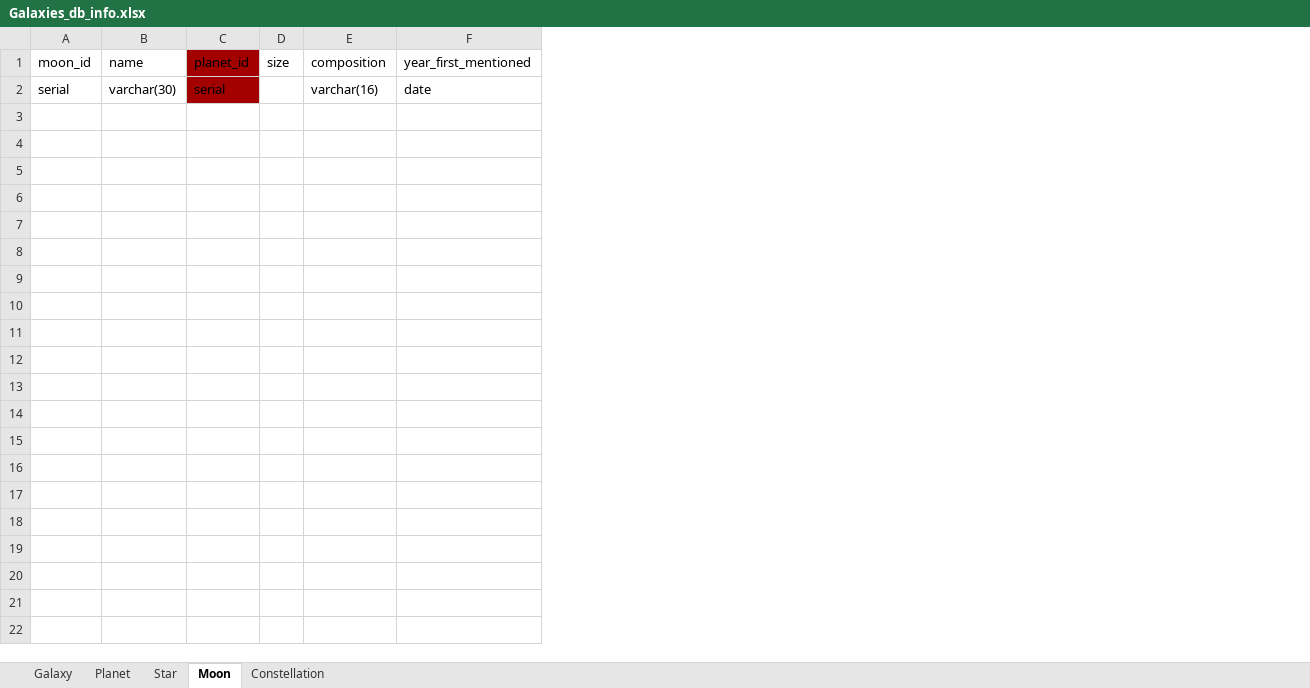
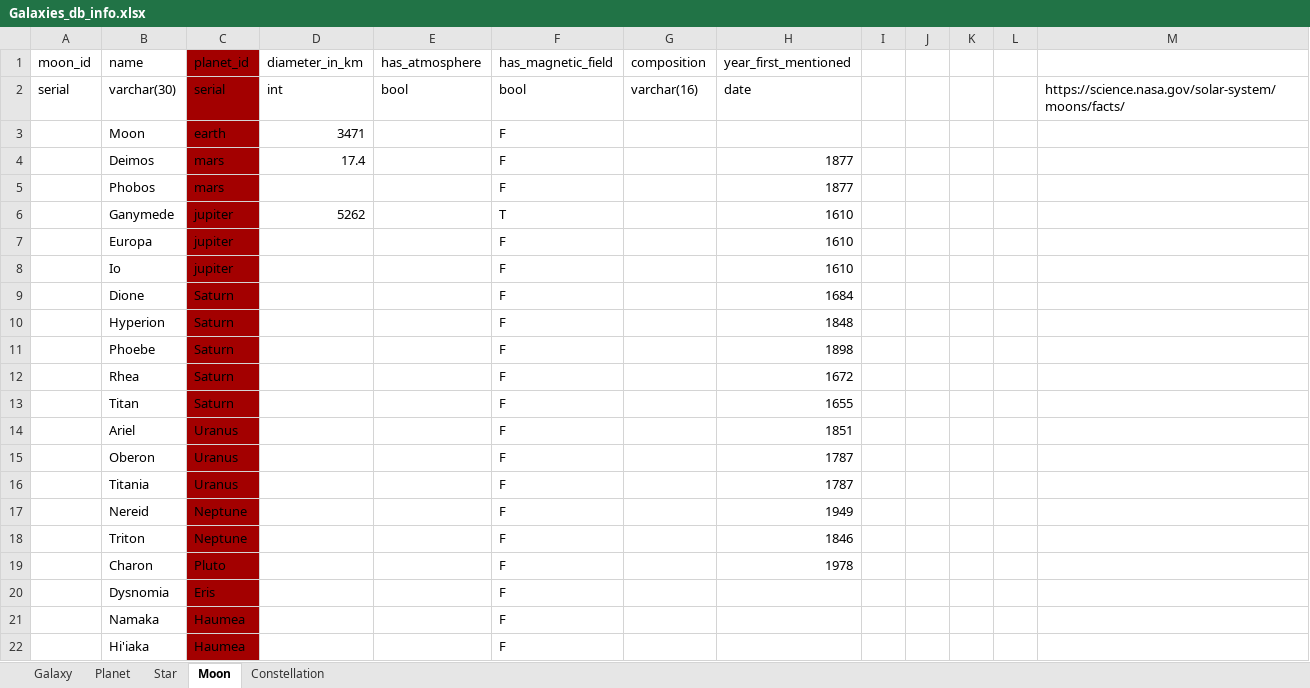
Before and after one commit to ZengLiuLin668/freeCodeCamp, an Excel workbook: Build a Celestial Bodies Database/Galaxies_db_info.xlsx, sheet Moon, drawn as a sheet; values as stored, in another font and other column widths than the file's, no borders; removed rows and columns are numbered as before the commit, all else as after; the diff names each change by its address in the sheet, - before the commit and + after, or states it on an @@ line.

Commit message:
adding data points and expanding on table columns

```diff
--- a/Build a Celestial Bodies Database/Galaxies_db_info.xlsx (sheet Moon)
+++ b/Build a Celestial Bodies Database/Galaxies_db_info.xlsx (sheet Moon)
-column D (size), empty
+column D (diameter_in_km), row 2: int
+column E (has_atmosphere), row 2: bool
+column F (has_magnetic_field), row 2: bool
+column I, empty
+column J, empty
+column K, empty
+column L, empty
+column M, row 2: https://science.nasa.gov/solar-system/moons/facts/
+row 3:  | Moon | earth | 3471 |  | F
+row 4:  | Deimos | mars | 17.4 |  | F |  | 1877
+row 5:  | Phobos | mars |  |  | F |  | 1877
+row 6:  | Ganymede | jupiter | 5262 |  | T |  | 1610
+row 7:  | Europa | jupiter |  |  | F |  | 1610
+row 8:  | Io | jupiter |  |  | F |  | 1610
+row 9:  | Dione | Saturn |  |  | F |  | 1684
+row 10:  | Hyperion | Saturn |  |  | F |  | 1848
+row 11:  | Phoebe | Saturn |  |  | F |  | 1898
+row 12:  | Rhea | Saturn |  |  | F |  | 1672
+row 13:  | Titan | Saturn |  |  | F |  | 1655
+row 14:  | Ariel | Uranus |  |  | F |  | 1851
+row 15:  | Oberon | Uranus |  |  | F |  | 1787
+row 16:  | Titania | Uranus |  |  | F |  | 1787
+row 17:  | Nereid | Neptune |  |  | F |  | 1949
+row 18:  | Triton | Neptune |  |  | F |  | 1846
+row 19:  | Charon | Pluto |  |  | F |  | 1978
+row 20:  | Dysnomia | Eris |  |  | F
+row 21:  | Namaka | Haumea |  |  | F
+row 22:  | Hi'iaka | Haumea |  |  | F
```
Also changed, not shown: sheet Planet.
